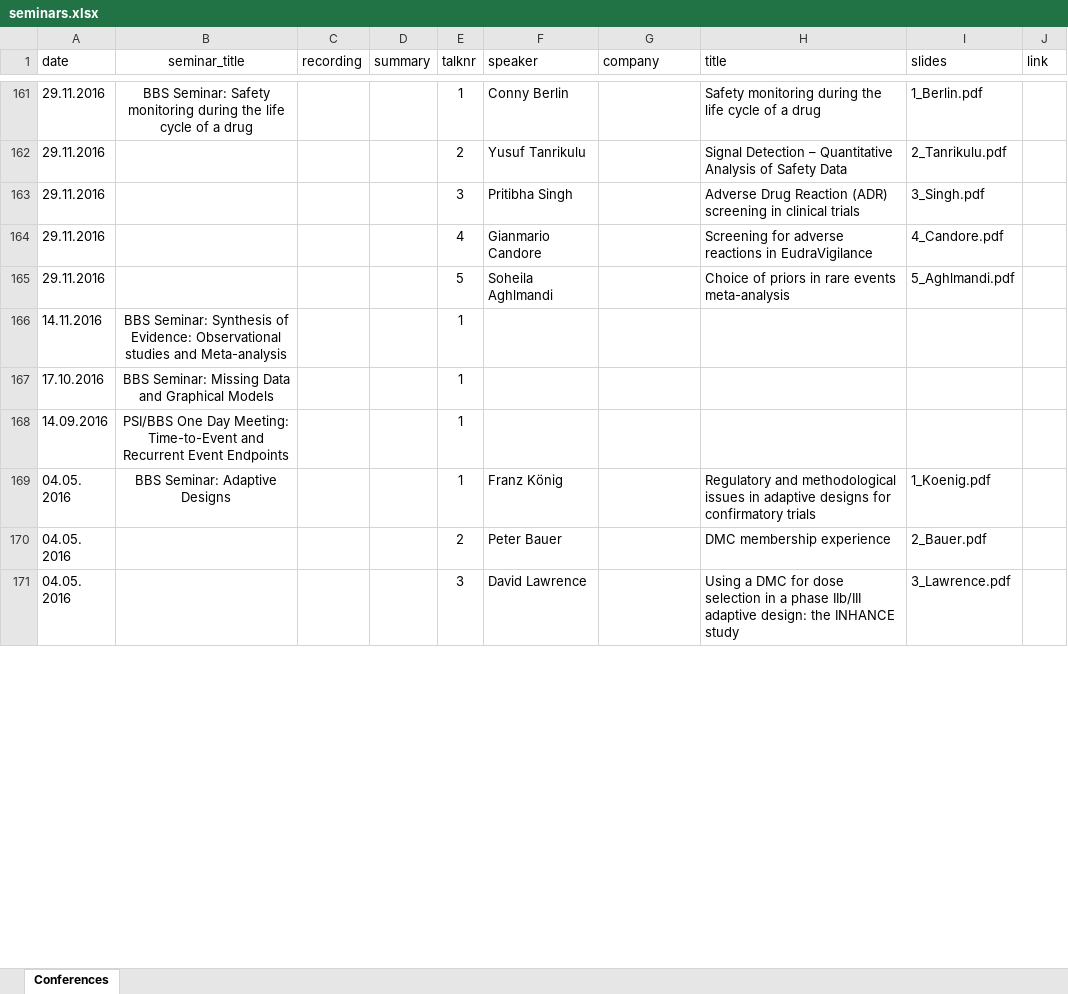
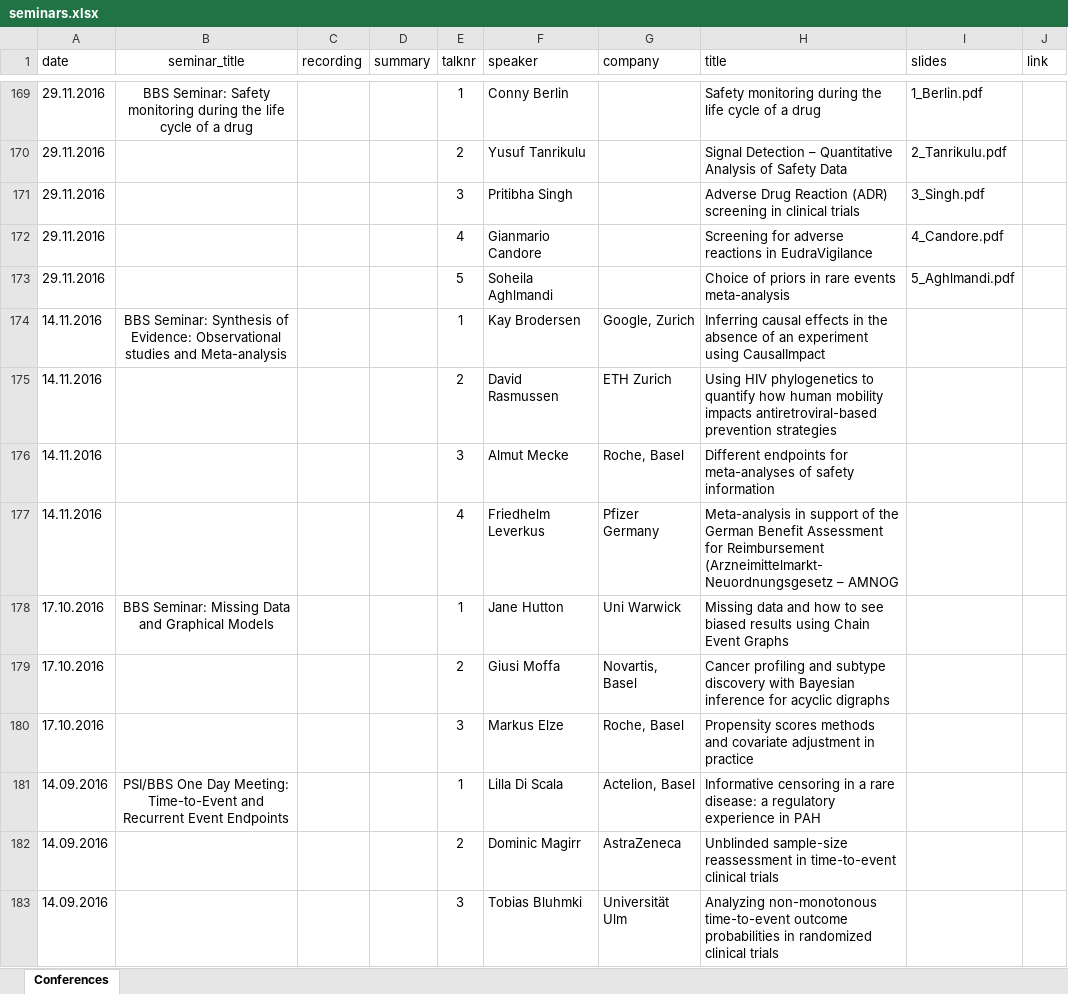
Before and after one commit to baselbiometrics/home, an Excel workbook: data/seminars.xlsx, sheet Conferences, drawn as a sheet; only a part is shown, gaps mark what is left out; the shorter side is filled out with more unchanged rows; values as stored, in another font and other column widths than the file's, no borders; charts and pictures not drawn; addresses are those after the commit; the diff covers the shown part only; the diff names each change by its address in the sheet, - before the commit and + after, or states it on an @@ line.

```diff
--- a/data/seminars.xlsx (sheet Conferences)
+++ b/data/seminars.xlsx (sheet Conferences)
-F174 (speaker): (empty)
+F174 (speaker): Kay Brodersen
-G174 (company): (empty)
+G174 (company): Google, Zurich
-H174 (title): (empty)
+H174 (title): Inferring causal effects in the absence of an experiment using CausalImpact
+row 175: 14.11.2016 |  |  |  | 2 | David Rasmussen | ETH Zurich | Using HIV phylogenetics to quantify how human mobility impacts antiretroviral-based prevention strategies
+row 176: 14.11.2016 |  |  |  | 3 | Almut Mecke | Roche, Basel | Different endpoints for meta-analyses of safety information
+row 177: 14.11.2016 |  |  |  | 4 | Friedhelm Leverkus | Pfizer Germany | Meta-analysis in support of the German Benefit Assessment for Reimbursement (Arzneimittelmarkt-Neuordnungsgesetz – AMNOG
-F178 (speaker): (empty)
+F178 (speaker): Jane Hutton
-G178 (company): (empty)
+G178 (company): Uni Warwick
-H178 (title): (empty)
+H178 (title): Missing data and how to see biased results using Chain Event Graphs
+row 179: 17.10.2016 |  |  |  | 2 | Giusi Moffa | Novartis, Basel | Cancer profiling and subtype discovery with Bayesian inference for acyclic digraphs
+row 180: 17.10.2016 |  |  |  | 3 | Markus Elze | Roche, Basel | Propensity scores methods and covariate adjustment in practice
-F181 (speaker): (empty)
+F181 (speaker): Lilla Di Scala
-G181 (company): (empty)
+G181 (company): Actelion, Basel
-H181 (title): (empty)
+H181 (title): Informative censoring in a rare disease: a regulatory experience in PAH
+row 182: 14.09.2016 |  |  |  | 2 | Dominic Magirr | AstraZeneca | Unblinded sample-size reassessment in time-to-event clinical trials
+row 183: 14.09.2016 |  |  |  | 3 | Tobias Bluhmki | Universität Ulm | Analyzing non-monotonous time-to-event outcome probabilities in randomized clinical trials
```
Also changed, not shown: 22 added rows and 12 edited cells elsewhere in this sheet, docs/data/seminars.xlsx, 8 other files.
